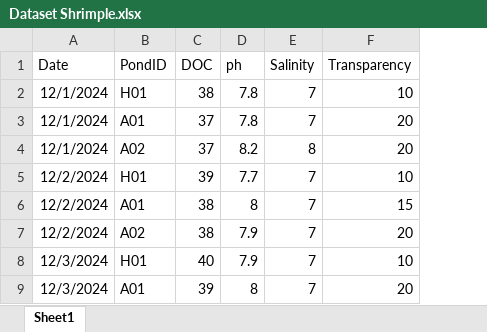
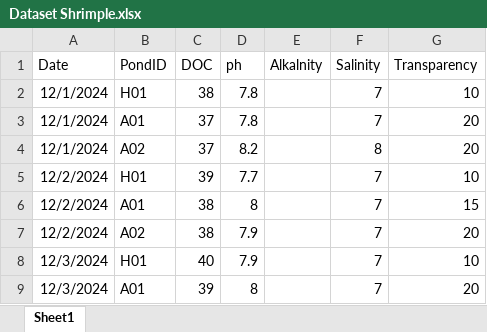
Before and after one commit to dataemperor/Shrimple, an Excel workbook: Dataset Shrimple.xlsx, sheet Sheet1, drawn as a sheet; only a part is shown; values as stored, in another font and other column widths than the file's, no borders; the diff covers the shown part only; the diff names each change by its address in the sheet, - before the commit and + after, or states it on an @@ line.

Commit message:
Data for the month of January

```diff
--- a/Dataset Shrimple.xlsx (sheet Sheet1)
+++ b/Dataset Shrimple.xlsx (sheet Sheet1)
+column E (Alkalnity), empty
```
Also changed, not shown: 132 added rows elsewhere in this sheet.
